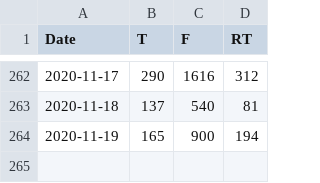
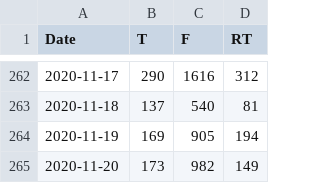
Before and after one commit to aaronjmaxwell/CSPC, a CSV file: data/hashtag.csv, drawn as a sheet; only a part is shown, gaps mark what is left out.

Commit message:
Up-to-date for Friday

```diff
--- a/data/hashtag.csv
+++ b/data/hashtag.csv
@@ -263,2 +263,3 @@ Date,T,F,RT
 2020-11-18,137,540,81
-2020-11-19,165,900,194
+2020-11-19,169,905,194
+2020-11-20,173,982,149
```
Also changed, not shown: 1 other file.
